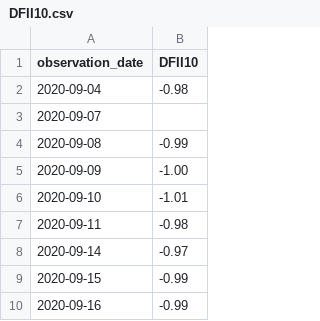
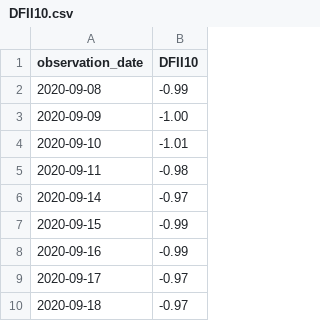
Before and after one commit to barrowsbr/Meus-investimentos-dev, a CSV file: fred/DFII10.csv, drawn as a sheet; only a part is shown; the shorter side is filled out with more unchanged rows.

```diff
--- a/fred/DFII10.csv
+++ b/fred/DFII10.csv
@@ -1,4 +1,2 @@
 observation_date,DFII10
-2020-09-04,-0.98
-2020-09-07,
 2020-09-08,-0.99
```
Also changed, not shown: fred/T10Y2Y.csv.
